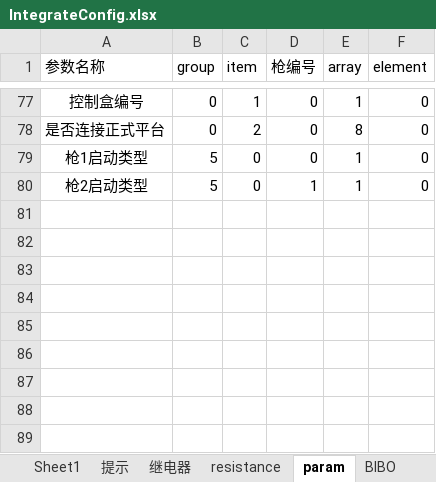
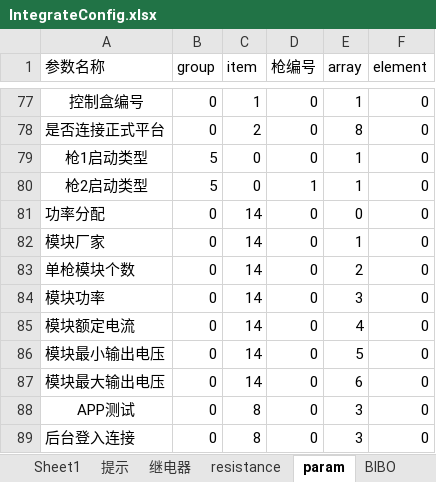
Before and after one commit to newdoublefish/mcmctestsys, an Excel workbook: config/project/Integrate_90kw/IntegrateConfig.xlsx, sheet param, drawn as a sheet; only a part is shown, gaps mark what is left out; values as stored, in another font and other column widths than the file's, no borders; the diff names each change by its address in the sheet, - before the commit and + after, or states it on an @@ line.

```diff
--- a/config/project/Integrate_90kw/IntegrateConfig.xlsx (sheet param)
+++ b/config/project/Integrate_90kw/IntegrateConfig.xlsx (sheet param)
+row 81: 功率分配 | 0 | 14 | 0 | 0 | 0
+row 82: 模块厂家 | 0 | 14 | 0 | 1 | 0
+row 83: 单枪模块个数 | 0 | 14 | 0 | 2 | 0
+row 84: 模块功率 | 0 | 14 | 0 | 3 | 0
+row 85: 模块额定电流 | 0 | 14 | 0 | 4 | 0
+row 86: 模块最小输出电压 | 0 | 14 | 0 | 5 | 0
+row 87: 模块最大输出电压 | 0 | 14 | 0 | 6 | 0
+row 88: APP测试 | 0 | 8 | 0 | 3 | 0
+row 89: 后台登入连接 | 0 | 8 | 0 | 3 | 0
```
Also changed, not shown: sheet 测试条例, sheet BIBO, config/project/Integrate_120KW_increase/IntegrateConfig.xlsx, config/project/Integrate_120KW_megmeet/IntegrateConfig.xlsx, 5 other files.
